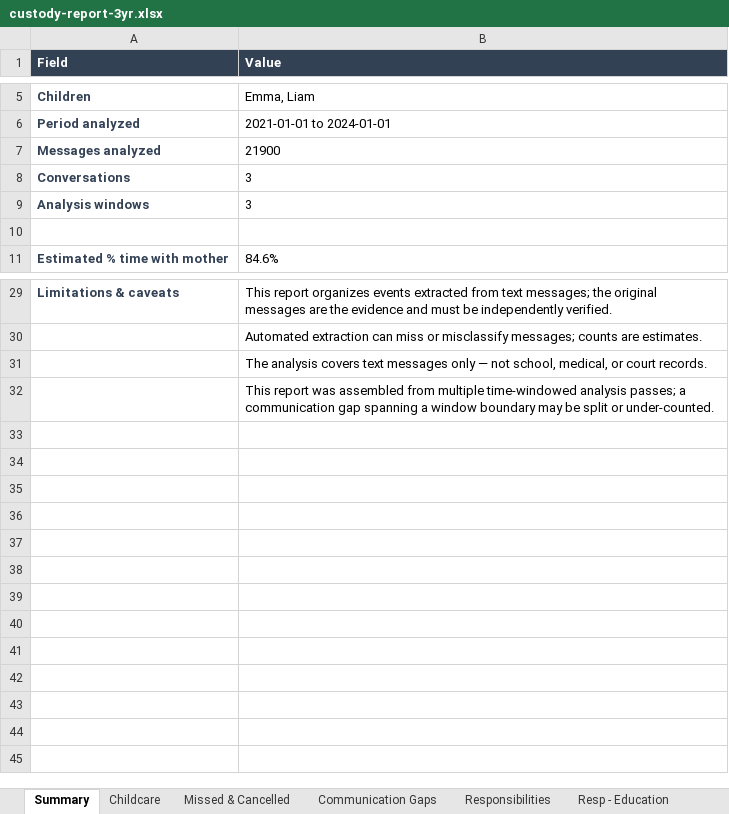
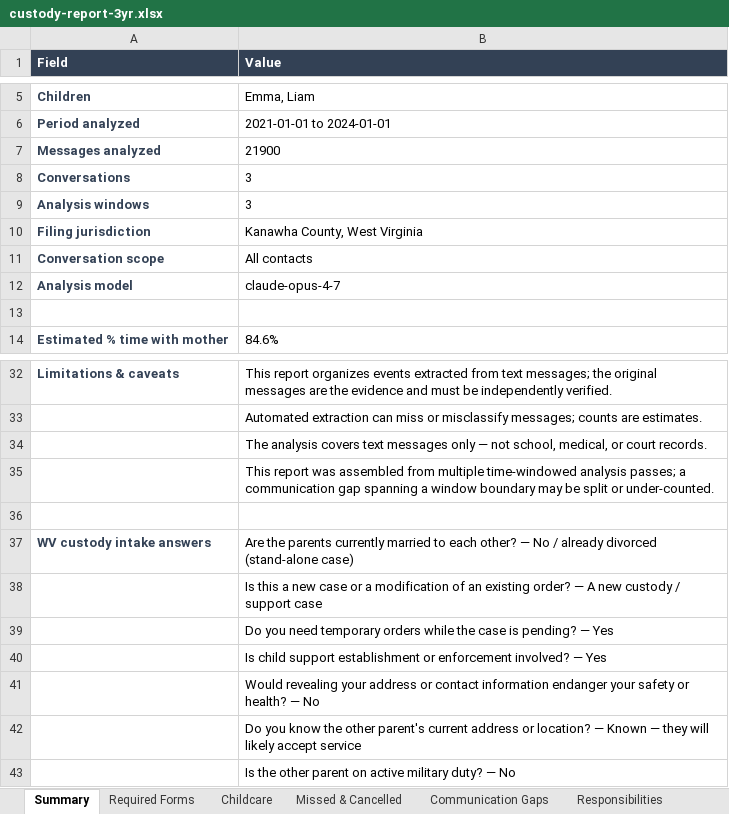
Before and after one commit to cleatuscobb2/Cell_Phone_Data_Parse, an Excel workbook: sample-reports/custody-report-3yr.xlsx, sheet Summary, drawn as a sheet; only a part is shown, gaps mark what is left out; values as stored, in another font and other column widths than the file's, no borders; the diff names each change by its address in the sheet, - before the commit and + after, or states it on an @@ line.

```diff
--- a/sample-reports/custody-report-3yr.xlsx (sheet Summary)
+++ b/sample-reports/custody-report-3yr.xlsx (sheet Summary)
+sheet tab: Required Forms
+row 10: Filing jurisdiction | Kanawha County, West Virginia
+row 11: Conversation scope | All contacts
+row 12: Analysis model | claude-opus-4-7
+row 36: (empty)
+row 37: WV custody intake answers | Are the parents currently married to each other? — No / already divorced (stand-alone case)
+row 38:  | Is this a new case or a modification of an existing order? — A new custody / support case
+row 39:  | Do you need temporary orders while the case is pending? — Yes
+row 40:  | Is child support establishment or enforcement involved? — Yes
+row 41:  | Would revealing your address or contact information endanger your safety or health? — No
+row 42:  | Do you know the other parent's current address or location? — Known — they will likely accept service
+row 43:  | Is the other parent on active military duty? — No
```
Also changed, not shown: sample-reports/custody-report-5yr.xlsx, sample-reports/custody-report-7yr-max.xlsx, 22 other files.
